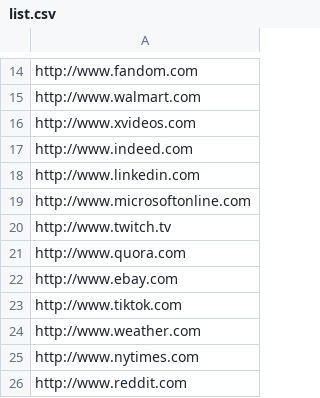
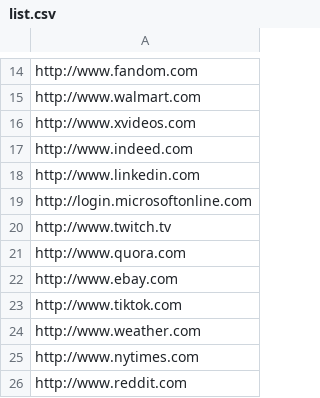
Before and after one commit to jackiezkl/Tor-like_network, a CSV file: docker_home_folder/etc/list.csv, drawn as a sheet; only a part is shown, gaps mark what is left out.

Commit message:
Update list.csv

```diff
--- a/docker_home_folder/etc/list.csv
+++ b/docker_home_folder/etc/list.csv
@@ -18,3 +18,3 @@ http://www.indeed.com
 http://www.linkedin.com
-http://www.microsoftonline.com
+http://login.microsoftonline.com
 http://www.twitch.tv
```
